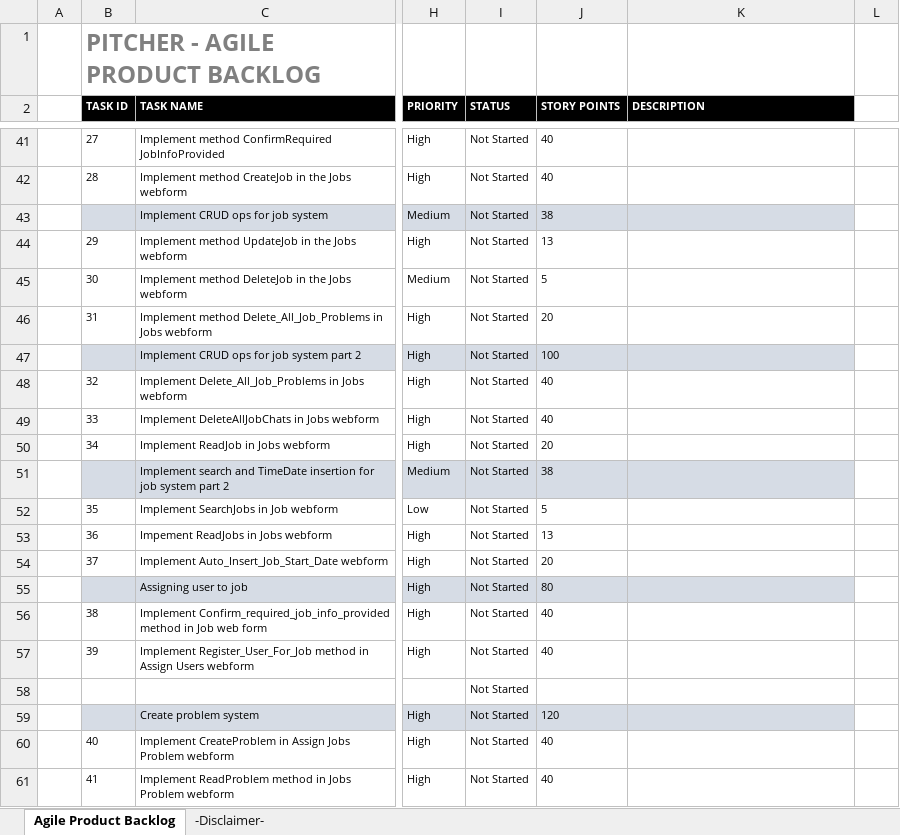
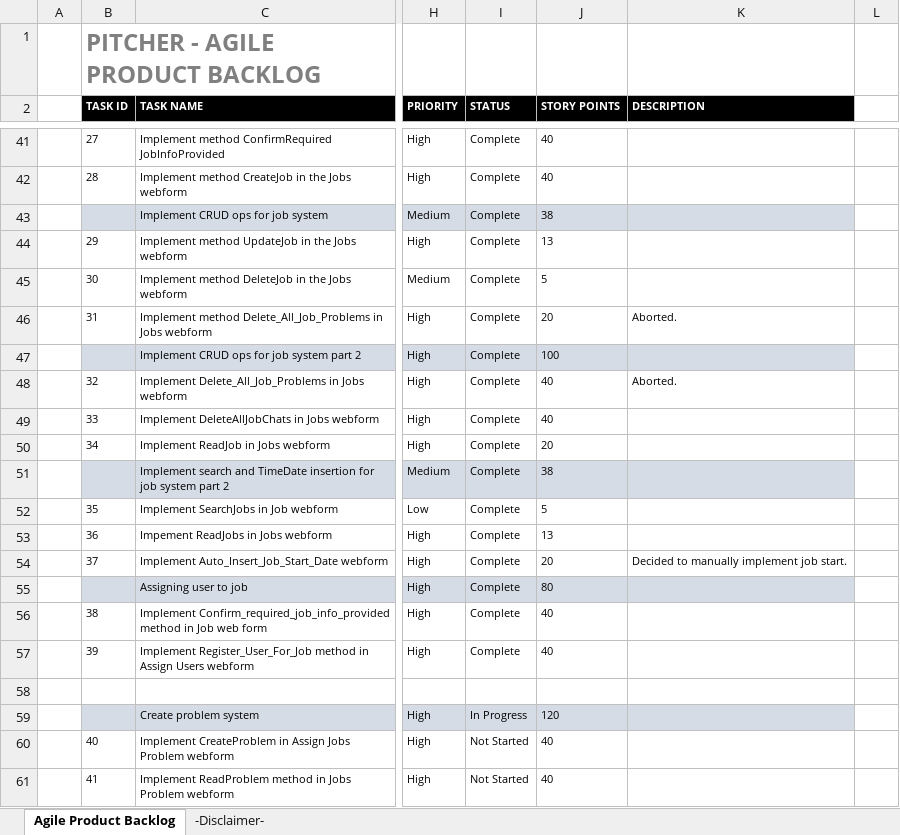
Before and after one commit to LayersOfAbstraction/Pitcher, an Excel workbook: Agile-Product-Backlog.xlsx, sheet Agile Product Backlog, drawn as a sheet; only a part is shown, gaps mark what is left out; values as stored, in another font and other column widths than the file's, no borders; the diff covers the shown part only; the diff names each change by its address in the sheet, - before the commit and + after, or states it on an @@ line.

```diff
--- a/Agile-Product-Backlog.xlsx (sheet Agile Product Backlog)
+++ b/Agile-Product-Backlog.xlsx (sheet Agile Product Backlog)
-I41:I57 (STATUS): Not Started
+I41:I57 (STATUS): Complete
-K46 (DESCRIPTION): (empty)
+K46 (DESCRIPTION): Aborted.
-K48 (DESCRIPTION): (empty)
+K48 (DESCRIPTION): Aborted.
-K54 (DESCRIPTION): (empty)
+K54 (DESCRIPTION): Decided to manually implement job start.
-I58 (STATUS): Not Started
+I58 (STATUS): (empty)
-I59 (STATUS): Not Started
+I59 (STATUS): In Progress
```
Also changed, not shown: 12 edited cells and cell formats elsewhere in this sheet.
